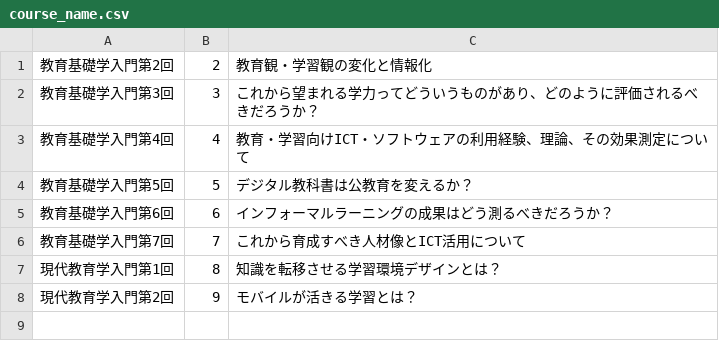
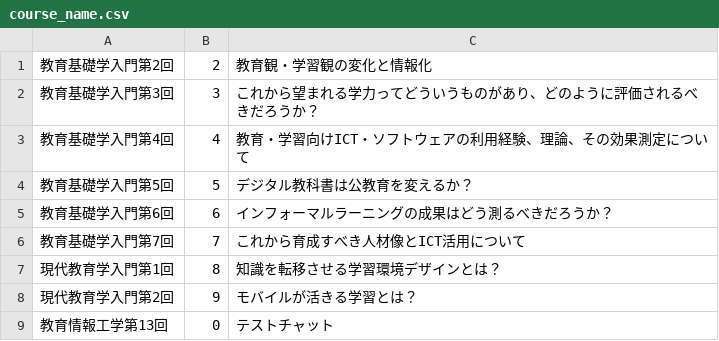
Before and after one commit to onigirichai/protocal, a CSV file: setting_csv/course_name.csv, drawn as a sheet.

```diff
--- a/setting_csv/course_name.csv
+++ b/setting_csv/course_name.csv
@@ -8 +8,2 @@
 現代教育学入門第2回,9,モバイルが活きる学習とは？
+教育情報工学第13回,0,テストチャット
```
Also changed, not shown: setting_csv/lti_list.csv, 8 other files.
